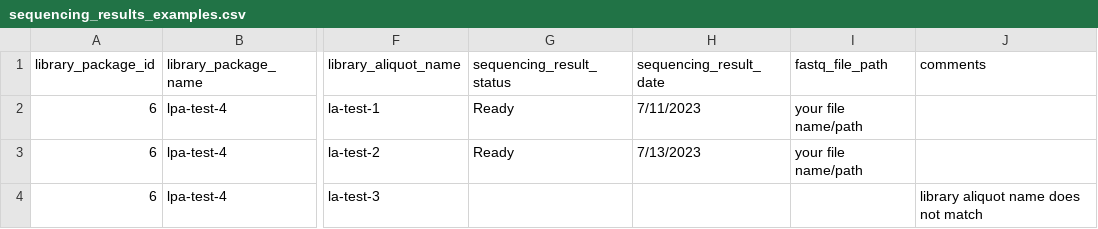
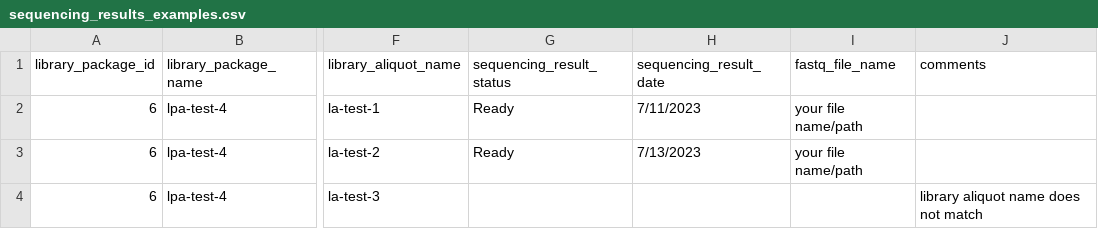
Before and after one commit to UTHealth-Data-Science/bican_seq_library_portal_template, a CSV file: Sequencing_Core_Upload_Templates/sequencing_results_examples.csv, drawn as a sheet; only a part is shown, gaps mark what is left out; the diff names each change by its address in the sheet, - before the commit and + after, or states it on an @@ line.

Commit message:
first commit

```diff
--- a/Sequencing_Core_Upload_Templates/sequencing_results_examples.csv
+++ b/Sequencing_Core_Upload_Templates/sequencing_results_examples.csv
-I1: fastq_file_path
+I1: fastq_file_name
```
